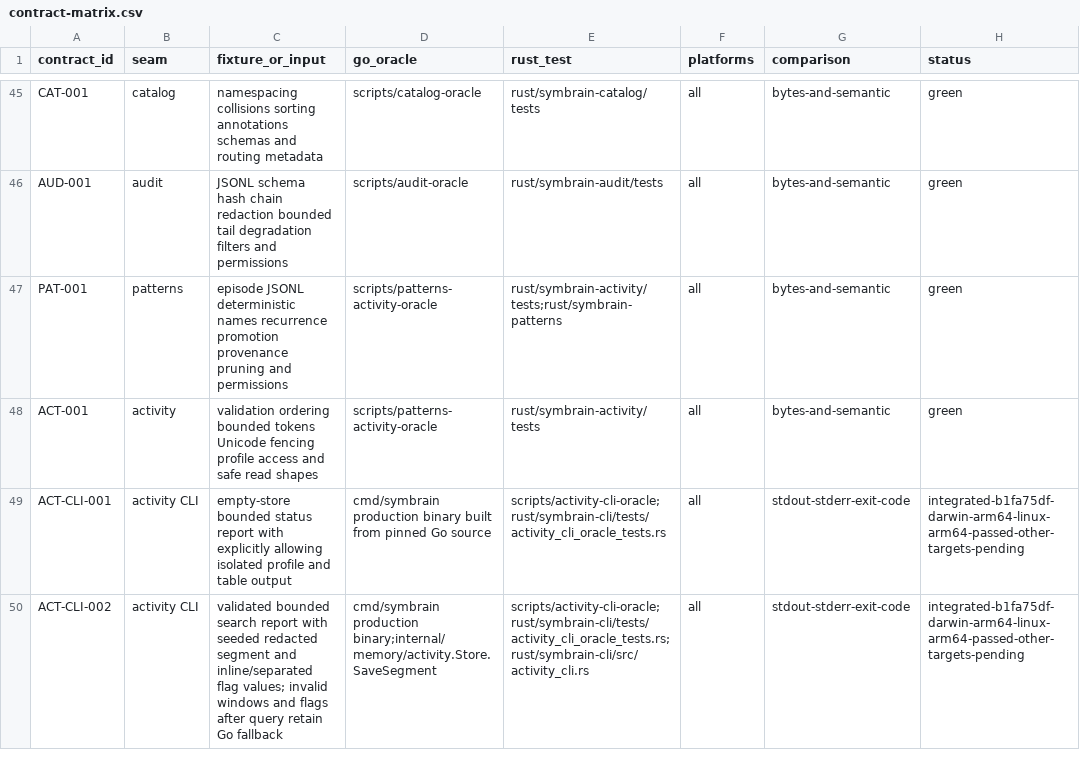
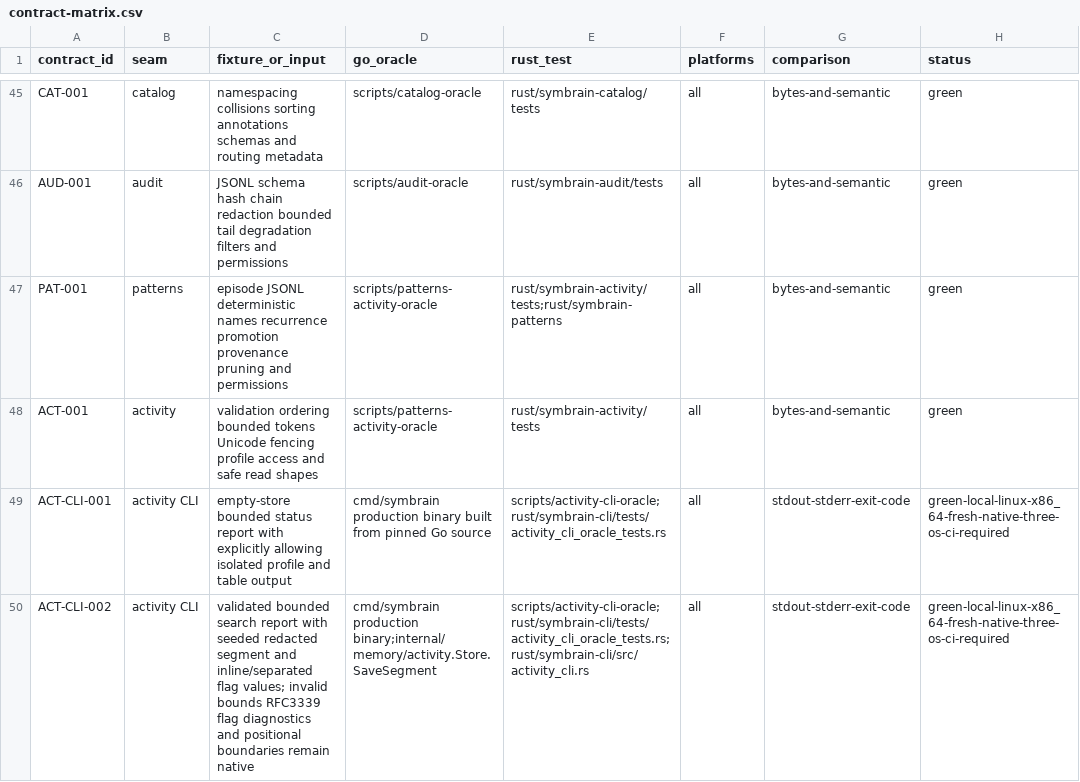
Before and after one commit to danieljustus/symaira-brain, a CSV file: migration/contract-matrix.csv, drawn as a sheet; only a part is shown, gaps mark what is left out; the diff covers the shown part only.

Commit message:
fix: remove activity validation Go fallback (#800)
* fix: keep activity flags and validation native

Preserve Go integer/time diagnostics, profile selection and flag boundaries without the activity fallback predicate. Verify complete process outputs with the immutable production oracle on each native OS; retain failure controls and the original mismatch evidence.

Refs #767

* test: retain clean-source activity validation evidence

185 extended process cases and the original five reports match immutable Go with no fallback. All three actual failure controls and 279 affected Rust tests pass.

Refs #767

* fix: repair Windows activity lint and broker readiness race

* test: retain native activity and broker acceptance on main

* test: retain activity proof after native setup merge

* fix: preserve Go activity integer error precedence

Scan integer argument bytes before separator and signed-range validation. Preserve the independent review evidence and extend the actual Go process cases across all bases and both flags.

Refs #767

* test: record clean activity byte-parser acceptance

Preserve the prior Linux receipt and bind 265 actual process cases, three failure controls and 299 primary native tests to clean source 89083ea. Native three-OS acceptance and independent replacement-head review remain pending.

Refs #767

* docs: retain separate review of activity parser correction

Verify 930 independent actual-Go numeric comparisons and preserve original full-layer review, failures and scoped native acceptance gates.

Refs #767

```diff
--- a/migration/contract-matrix.csv
+++ b/migration/contract-matrix.csv
@@ -48,3 +48,3 @@ PAT-001,patterns,episode JSONL deterministic names recurrence promotion provenan
 ACT-001,activity,validation ordering bounded tokens Unicode fencing profile access and safe read shapes,scripts/patterns-activity-oracle,rust/symbrain-activity/tests,all,bytes-and-semantic,green
-ACT-CLI-001,activity CLI,empty-store bounded status report with explicitly allowing isolated profile and table output,cmd/symbrain production binary built from pinned Go source,scripts/activity-cli-oracle;rust/symbrain-cli/tests/activity_cli_oracle_tests.rs,all,stdout-stderr-exit-code,integrated-b1fa75df-darwin-arm64-linux-arm64-passed-other-targets-pending
-ACT-CLI-002,activity CLI,validated bounded search report with seeded redacted segment and inline/separated flag values; invalid windows and flags after query retain Go fallback,cmd/symbrain production binary;internal/memory/activity.Store.SaveSegment,scripts/activity-cli-oracle;rust/symbrain-cli/tests/activity_cli_oracle_tests.rs;rust/symbrain-cli/src/activity_cli.rs,all,stdout-stderr-exit-code,integrated-b1fa75df-darwin-arm64-linux-arm64-passed-other-targets-pending
+ACT-CLI-001,activity CLI,empty-store bounded status report with explicitly allowing isolated profile and table output,cmd/symbrain production binary built from pinned Go source,scripts/activity-cli-oracle;rust/symbrain-cli/tests/activity_cli_oracle_tests.rs,all,stdout-stderr-exit-code,green-local-linux-x86_64-fresh-native-three-os-ci-required
+ACT-CLI-002,activity CLI,validated bounded search report with seeded redacted segment and inline/separated flag values; invalid bounds RFC3339 flag diagnostics and positional boundaries remain native,cmd/symbrain production binary;internal/memory/activity.Store.SaveSegment,scripts/activity-cli-oracle;rust/symbrain-cli/tests/activity_cli_oracle_tests.rs;rust/symbrain-cli/src/activity_cli.rs,all,stdout-stderr-exit-code,green-local-linux-x86_64-fresh-native-three-os-ci-required
```
Also changed, not shown: 1 added row and 1 edited cell elsewhere in this file, 29 other files.
